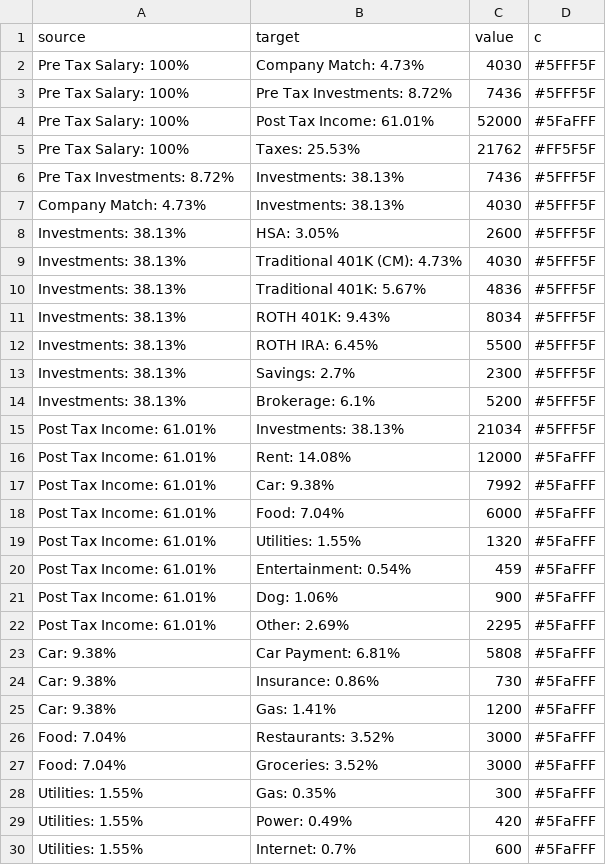
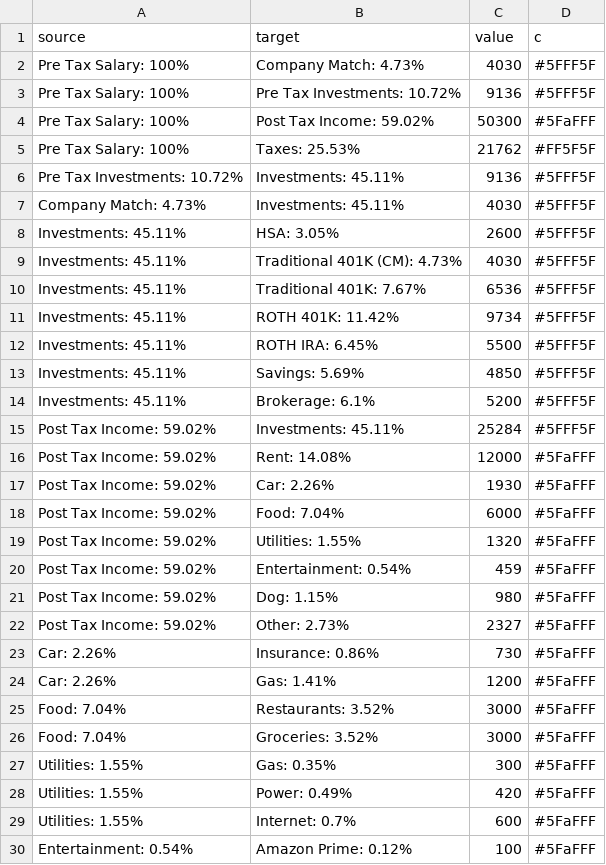
Before and after one commit to jakesmorrison/pandemic, a CSV file: finance/static/finance/csv/sankey_year.csv, drawn as a sheet; only a part is shown; the shorter side is filled out with more unchanged rows; the diff covers the shown part only.

Commit message:
sankey update

```diff
--- a/finance/static/finance/csv/sankey_year.csv
+++ b/finance/static/finance/csv/sankey_year.csv
@@ -2,25 +2,24 @@ source,target,value,c
 Pre Tax Salary: 100%,Company Match: 4.73%,4030,#5FFF5F
-Pre Tax Salary: 100%,Pre Tax Investments: 8.72%,7436,#5FFF5F
-Pre Tax Salary: 100%,Post Tax Income: 61.01%,52000,#5FaFFF
+Pre Tax Salary: 100%,Pre Tax Investments: 10.72%,9136,#5FFF5F
+Pre Tax Salary: 100%,Post Tax Income: 59.02%,50300,#5FaFFF
 Pre Tax Salary: 100%,Taxes: 25.53%,21762,#FF5F5F
-Pre Tax Investments: 8.72%,Investments: 38.13%,7436,#5FFF5F
-Company Match: 4.73%,Investments: 38.13%,4030,#5FFF5F
-Investments: 38.13%,HSA: 3.05%,2600,#5FFF5F
-Investments: 38.13%,Traditional 401K (CM): 4.73%,4030,#5FFF5F
-Investments: 38.13%,Traditional 401K: 5.67%,4836,#5FFF5F
-Investments: 38.13%,ROTH 401K: 9.43%,8034,#5FFF5F
-Investments: 38.13%,ROTH IRA: 6.45%,5500,#5FFF5F
-Investments: 38.13%,Savings: 2.7%,2300,#5FFF5F
-Investments: 38.13%,Brokerage: 6.1%,5200,#5FFF5F
-Post Tax Income: 61.01%,Investments: 38.13%,21034,#5FFF5F
-Post Tax Income: 61.01%,Rent: 14.08%,12000,#5FaFFF
-Post Tax Income: 61.01%,Car: 9.38%,7992,#5FaFFF
-Post Tax Income: 61.01%,Food: 7.04%,6000,#5FaFFF
-Post Tax Income: 61.01%,Utilities: 1.55%,1320,#5FaFFF
-Post Tax Income: 61.01%,Entertainment: 0.54%,459,#5FaFFF
-Post Tax Income: 61.01%,Dog: 1.06%,900,#5FaFFF
-Post Tax Income: 61.01%,Other: 2.69%,2295,#5FaFFF
-Car: 9.38%,Car Payment: 6.81%,5808,#5FaFFF
-Car: 9.38%,Insurance: 0.86%,730,#5FaFFF
-Car: 9.38%,Gas: 1.41%,1200,#5FaFFF
+Pre Tax Investments: 10.72%,Investments: 45.11%,9136,#5FFF5F
+Company Match: 4.73%,Investments: 45.11%,4030,#5FFF5F
+Investments: 45.11%,HSA: 3.05%,2600,#5FFF5F
+Investments: 45.11%,Traditional 401K (CM): 4.73%,4030,#5FFF5F
+Investments: 45.11%,Traditional 401K: 7.67%,6536,#5FFF5F
+Investments: 45.11%,ROTH 401K: 11.42%,9734,#5FFF5F
+Investments: 45.11%,ROTH IRA: 6.45%,5500,#5FFF5F
+Investments: 45.11%,Savings: 5.69%,4850,#5FFF5F
+Investments: 45.11%,Brokerage: 6.1%,5200,#5FFF5F
+Post Tax Income: 59.02%,Investments: 45.11%,25284,#5FFF5F
+Post Tax Income: 59.02%,Rent: 14.08%,12000,#5FaFFF
+Post Tax Income: 59.02%,Car: 2.26%,1930,#5FaFFF
+Post Tax Income: 59.02%,Food: 7.04%,6000,#5FaFFF
+Post Tax Income: 59.02%,Utilities: 1.55%,1320,#5FaFFF
+Post Tax Income: 59.02%,Entertainment: 0.54%,459,#5FaFFF
+Post Tax Income: 59.02%,Dog: 1.15%,980,#5FaFFF
+Post Tax Income: 59.02%,Other: 2.73%,2327,#5FaFFF
+Car: 2.26%,Insurance: 0.86%,730,#5FaFFF
+Car: 2.26%,Gas: 1.41%,1200,#5FaFFF
 Food: 7.04%,Restaurants: 3.52%,3000,#5FaFFF
```
Also changed, not shown: 2 added rows, 1 removed row and 3 edited cells elsewhere in this file.
